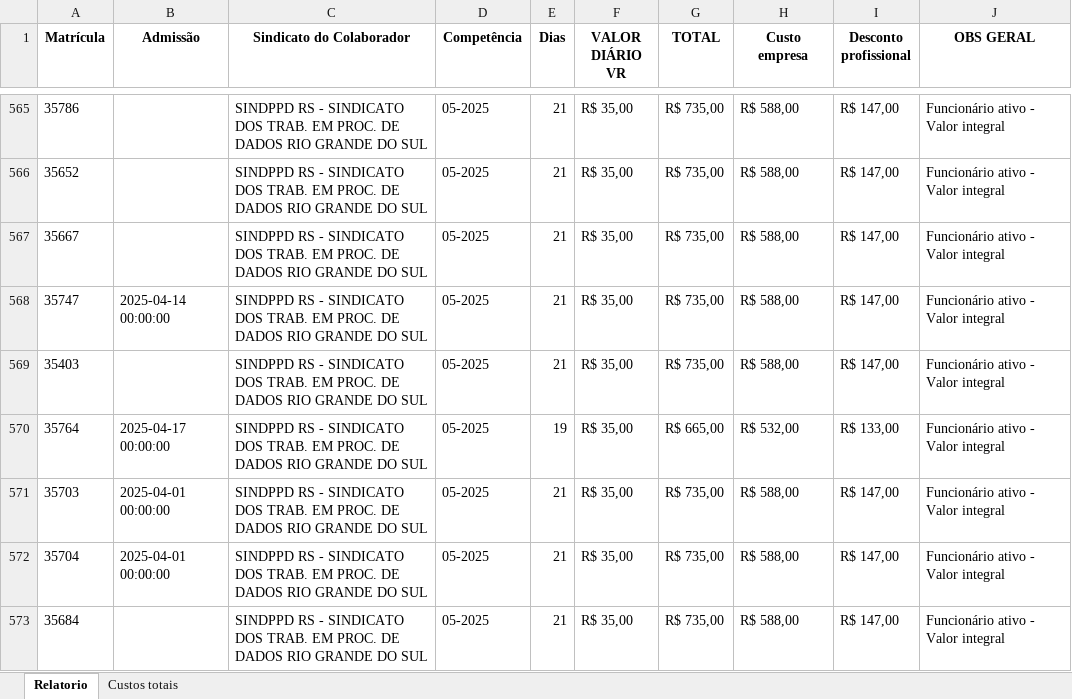
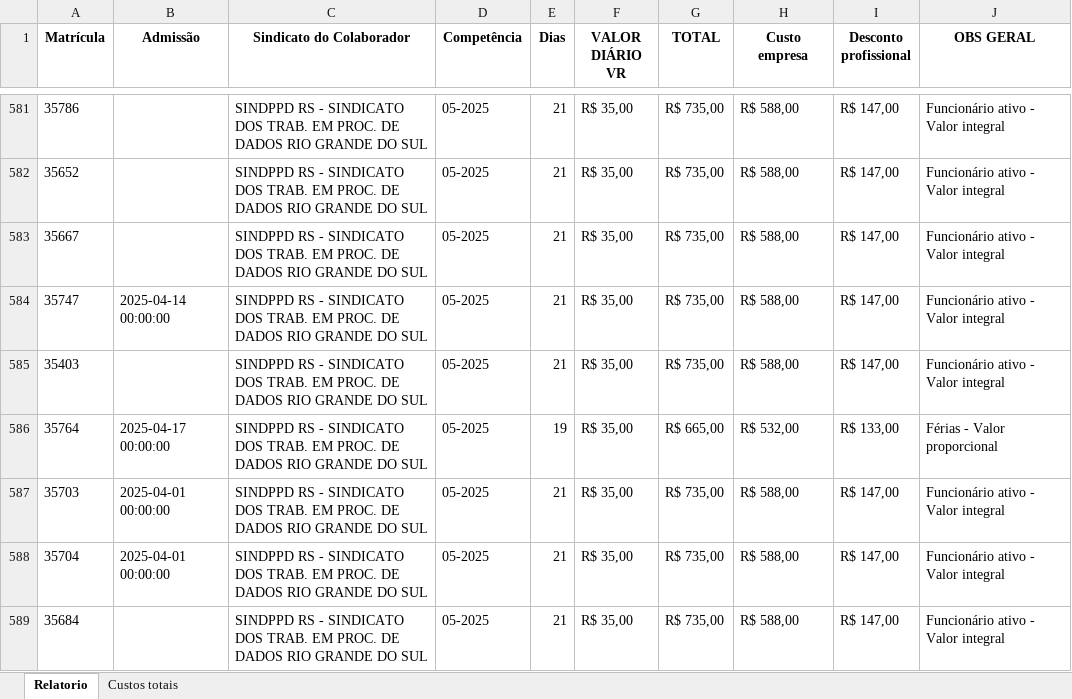
Before and after one commit to costadiogo/vr-va-report, an Excel workbook: VR MENSAL 05.2025.xlsx, sheet Relatorio, drawn as a sheet; only a part is shown, gaps mark what is left out; values as stored, in another font and other column widths than the file's, no borders; addresses are those after the commit; the diff covers the shown part only; the diff names each change by its address in the sheet, - before the commit and + after, or states it on an @@ line.

```diff
--- a/VR MENSAL 05.2025.xlsx (sheet Relatorio)
+++ b/VR MENSAL 05.2025.xlsx (sheet Relatorio)
-J586 (OBS GERAL): Funcionário ativo - Valor integral
+J586 (OBS GERAL): Férias - Valor proporcional
```
Also changed, not shown: 62 added rows and 26 edited cells elsewhere in this sheet, sheet Custos totais, 7 other files.
